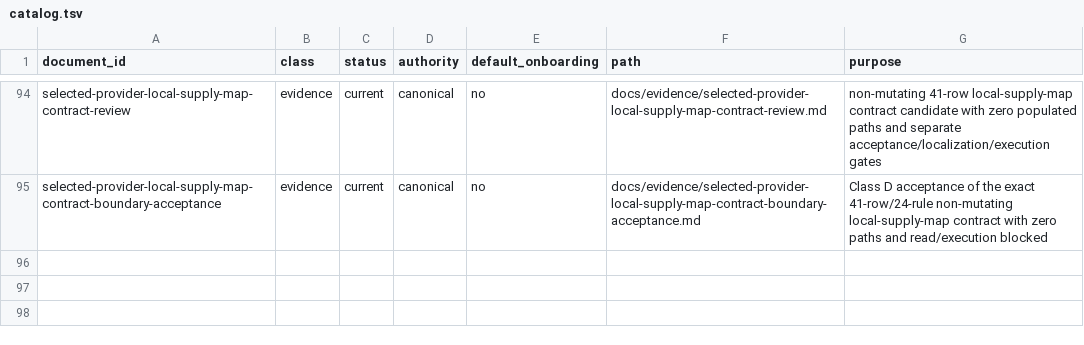
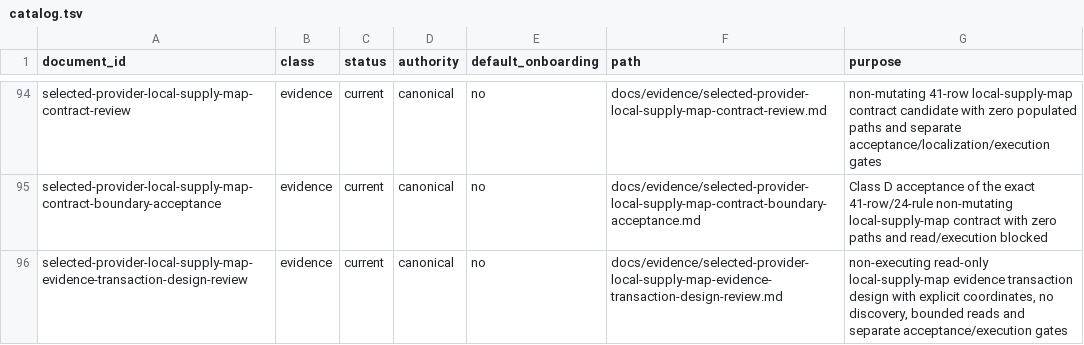
Before and after one commit to daylight-00/termux-native-desktop, a TSV file: docs/catalog.tsv, drawn as a sheet; only a part is shown, gaps mark what is left out; the diff names each change by its address in the sheet, - before the commit and + after, or states it on an @@ line.

Commit message:
docs: qualify read-only local supply evidence design

```diff
--- a/docs/catalog.tsv
+++ b/docs/catalog.tsv
+row 96: selected-provider-local-supply-map-evidence-transaction-design-review | evidence | current | canonical | no | docs/evidence/selected-provider-local-supply-map-evidence-transaction-design-review.md | non-executing read-only local-supply-map evidence transaction design with explicit coordinates, no discovery, bounded reads and separate acceptance/execution gates
```
Also changed, not shown: 46 other files.
